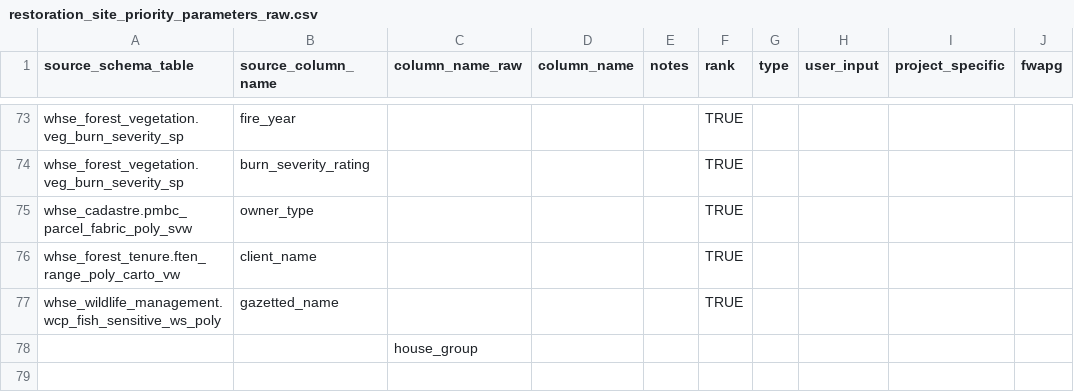
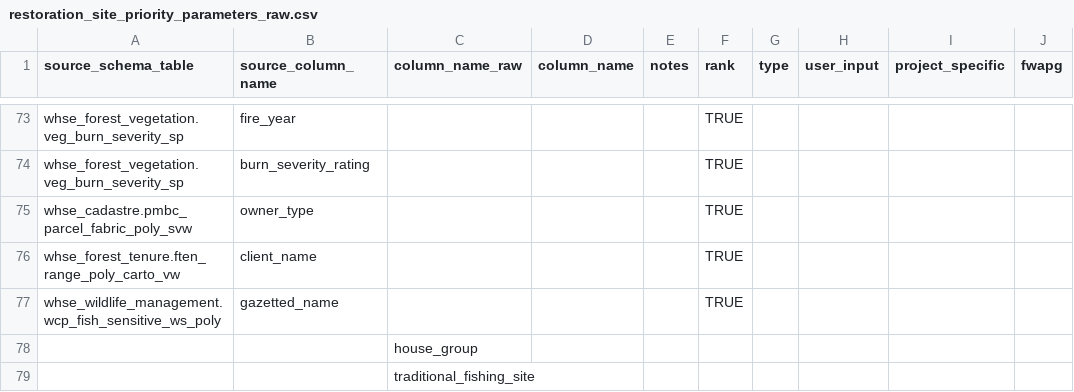
Before and after one commit to lucy-schick/restoration_wedzin_kwa_2024, a CSV file: data/inputs_raw/restoration_site_priority_parameters_raw.csv, drawn as a sheet; only a part is shown, gaps mark what is left out.

```diff
--- a/data/inputs_raw/restoration_site_priority_parameters_raw.csv
+++ b/data/inputs_raw/restoration_site_priority_parameters_raw.csv
@@ -78 +78,2 @@ whse_wildlife_management.wcp_fish_sensitive_ws_poly,gazetted_name,,,,TRUE,,,,
 ,,house_group,,,,,,,
+,,traditional_fishing_site,,,,,,,
```
Also changed, not shown: data/restoration_site_priority_parameters.csv.
